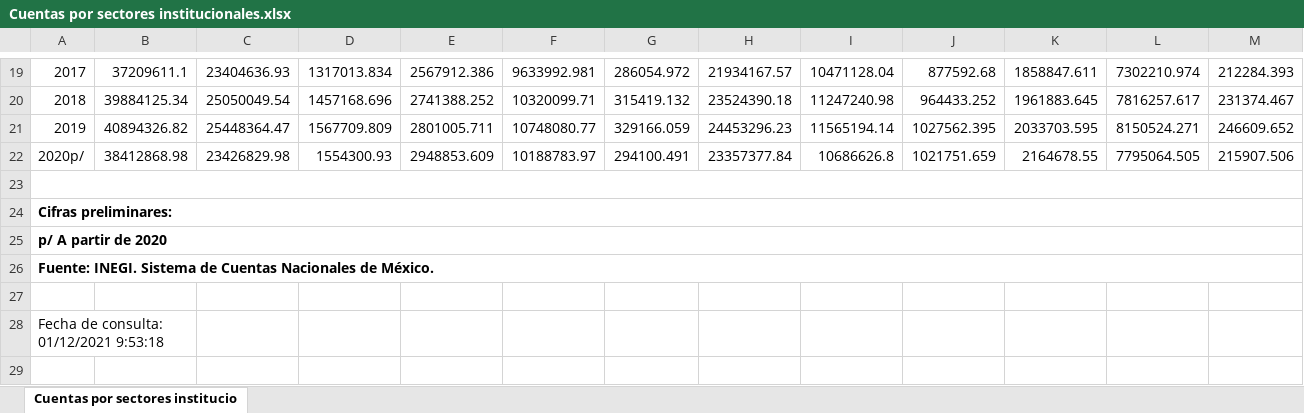
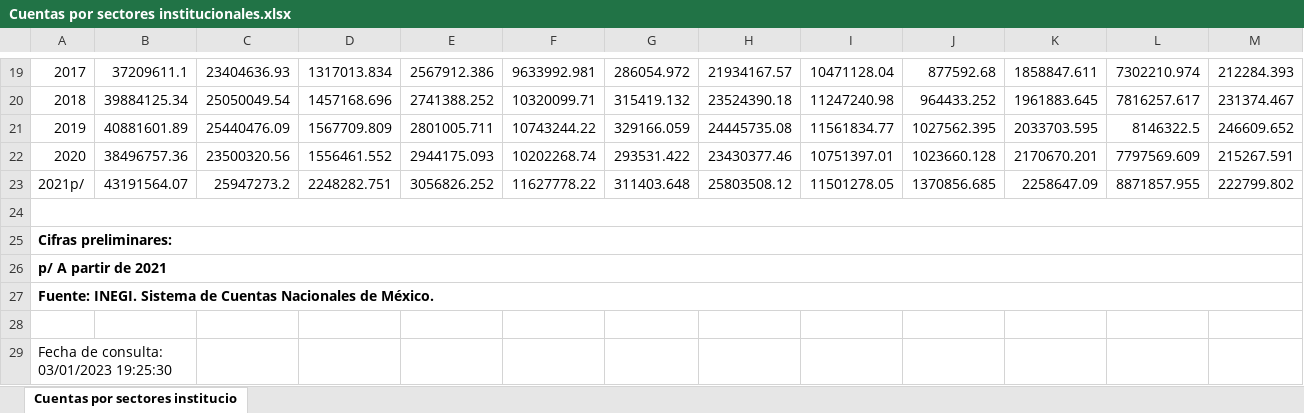
Before and after one commit to rcantuc/SimuladorCIEP, an Excel workbook: bases/UPDATE/SCN/Cuentas por sectores institucionales.xlsx, sheet Cuentas por sectores institucio, drawn as a sheet; only a part is shown, gaps mark what is left out; values as stored, in another font and other column widths than the file's, no borders; removed rows and columns are numbered as before the commit, all else as after; rows hold the shown columns only; the diff names each change by its address in the sheet, - before the commit and + after, or states it on an @@ line.

```diff
--- a/bases/UPDATE/SCN/Cuentas por sectores institucionales.xlsx (sheet Cuentas por sectores institucio)
+++ b/bases/UPDATE/SCN/Cuentas por sectores institucionales.xlsx (sheet Cuentas por sectores institucio)
-row 21: 2019 | 40894326.82 | 25448364.47 | 1567709.809 | 2801005.711 | 10748080.77 | 329166.059 | 24453296.23 | 11565194.14 | 1027562.395 | 2033703.595 | 8150524.271 | 246609.652
-row 22: 2020p/ | 38412868.98 | 23426829.98 | 1554300.93 | 2948853.609 | 10188783.97 | 294100.491 | 23357377.84 | 10686626.8 | 1021751.659 | 2164678.55 | 7795064.505 | 215907.506
+row 21: 2019 | 40881601.89 | 25440476.09 | 1567709.809 | 2801005.711 | 10743244.22 | 329166.059 | 24445735.08 | 11561834.77 | 1027562.395 | 2033703.595 | 8146322.5 | 246609.652
+row 22: 2020 | 38496757.36 | 23500320.56 | 1556461.552 | 2944175.093 | 10202268.74 | 293531.422 | 23430377.46 | 10751397.01 | 1023660.128 | 2170670.201 | 7797569.609 | 215267.591
+row 23: 2021p/ | 43191564.07 | 25947273.2 | 2248282.751 | 3056826.252 | 11627778.22 | 311403.648 | 25803508.12 | 11501278.05 | 1370856.685 | 2258647.09 | 8871857.955 | 222799.802
@@ column A renumbered from row 26 down @@
```
Also changed, not shown: bases/UPDATE/SCN/Consumo de los hogares.xlsx, bases/UPDATE/SCN/ITAEE.xlsx, 15 other files.
